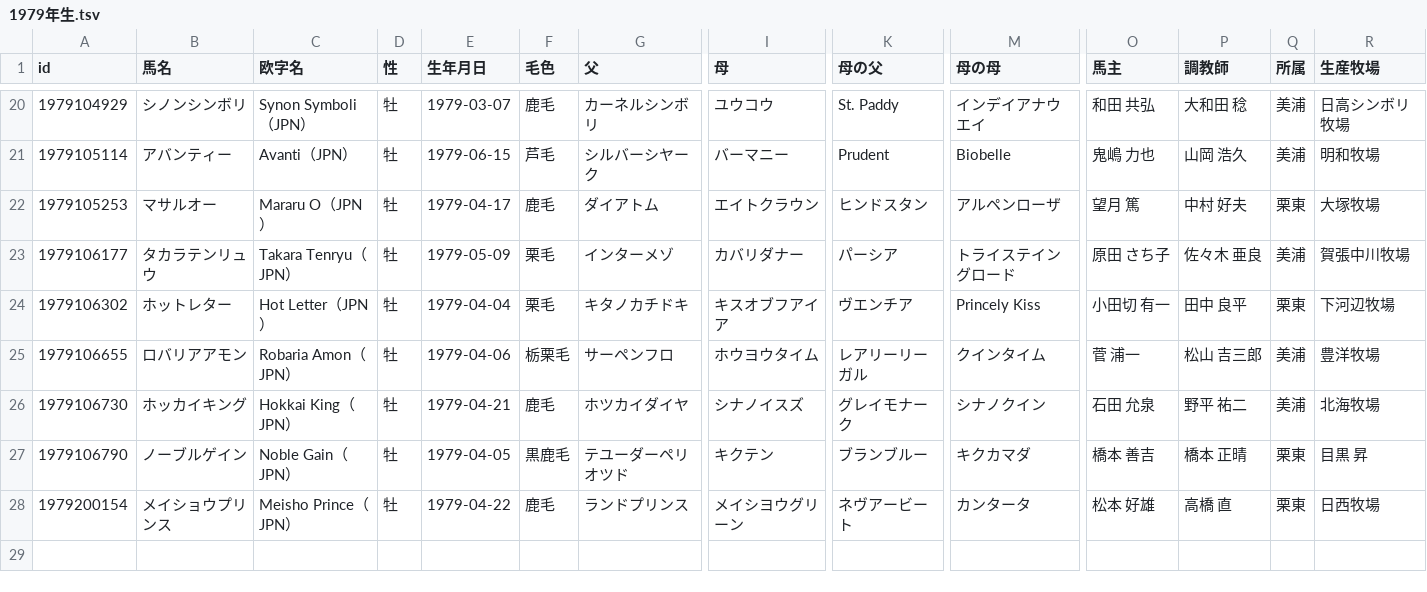
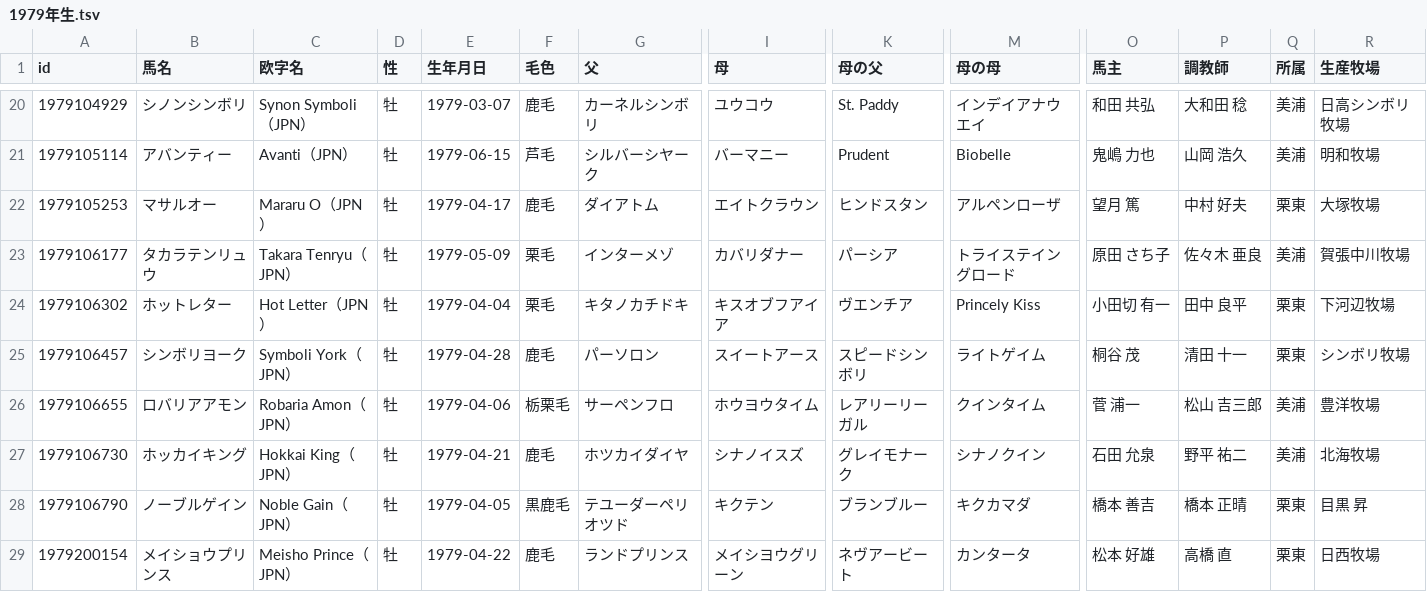
Before and after one commit to kotabish11-debug/KEIBA, a TSV file: 馬情報/馬DB/競走馬/1979年生.tsv, drawn as a sheet; only a part is shown, gaps mark what is left out; rows hold the shown columns only; the diff names each change by its address in the sheet, - before the commit and + after, or states it on an @@ line.

```diff
--- a/馬情報/馬DB/競走馬/1979年生.tsv
+++ b/馬情報/馬DB/競走馬/1979年生.tsv
+row 25: 1979106457 | シンボリヨーク | Symboli York（JPN） | 牡 | 1979-04-28 | 鹿毛 | パーソロン | スイートアース | スピードシンボリ | ライトゲイム | 桐谷 茂 | 清田 十一 | 栗東 | シンボリ牧場
```
Also changed, not shown: 馬情報/馬DB/種牡馬.tsv, 馬情報/馬DB/競走馬/1980年生.tsv, 34 other files.
